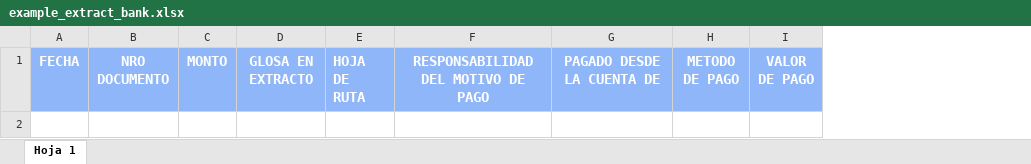
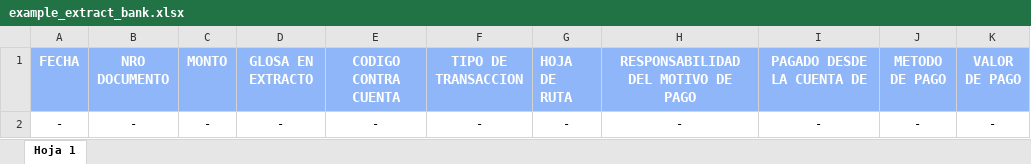
Before and after one commit to noxun/Contable-demo-deploy, an Excel workbook: public/files/example_extract_bank.xlsx, sheet Hoja 1, drawn as a sheet; values as stored, in another font and other column widths than the file's, no borders; the diff names each change by its address in the sheet, - before the commit and + after, or states it on an @@ line.

Commit message:
feat(banks): Actualizar la plantilla de extracto bancario

```diff
--- a/public/files/example_extract_bank.xlsx (sheet Hoja 1)
+++ b/public/files/example_extract_bank.xlsx (sheet Hoja 1)
+column E (CODIGO CONTRA CUENTA), empty
+column F (TIPO DE TRANSACCION), empty
+row 2: - | - | - | - | - | - | - | - | - | - | -
```
